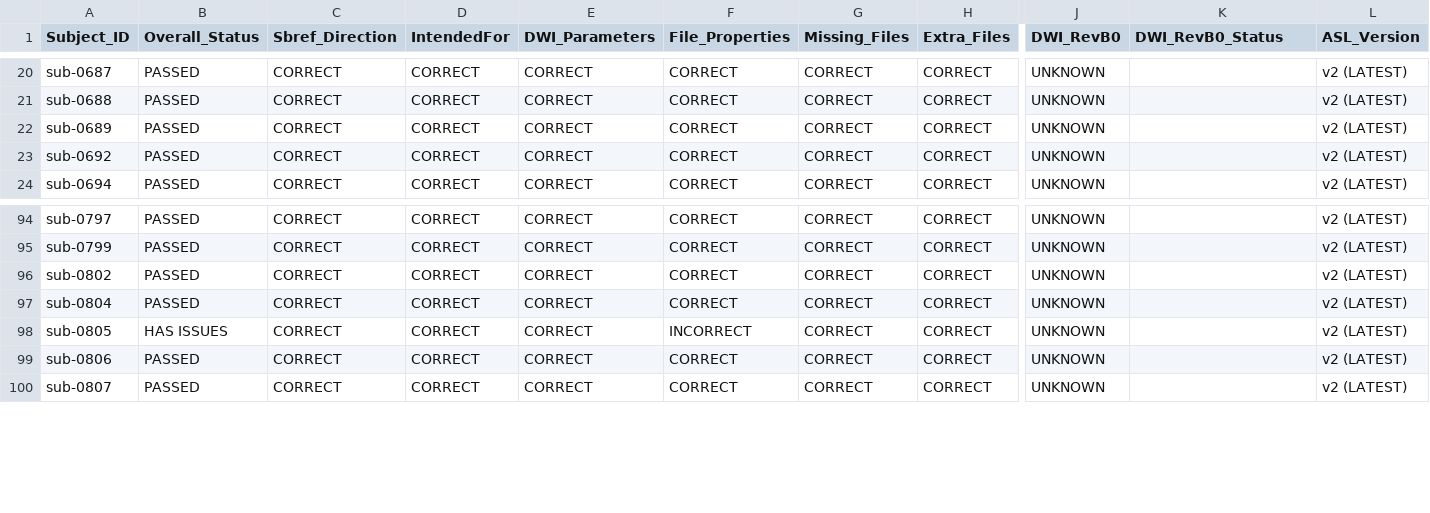
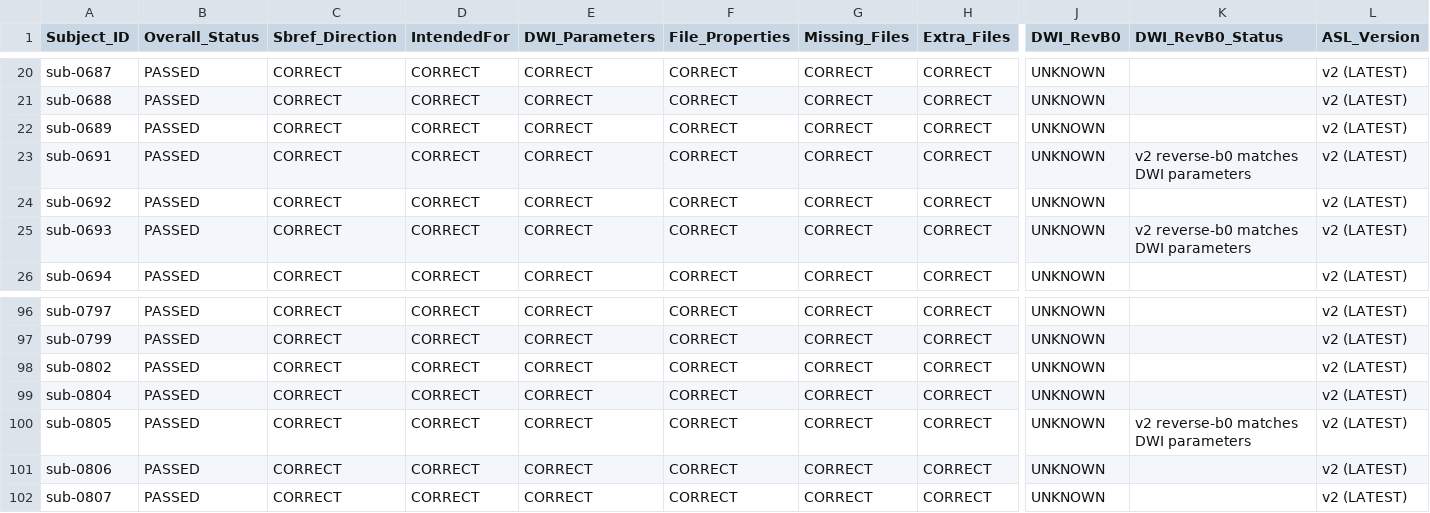
Before and after one commit to BioMedicalImaging-Core-NYUAD/xnat-docs, a CSV file: docs/source/_static/xnat_ari_dashboard.csv, drawn as a sheet; only a part is shown, gaps mark what is left out; addresses are those after the commit; rows hold the shown columns only; the diff names each change by its address in the sheet, - before the commit and + after, or states it on an @@ line.

```diff
--- a/docs/source/_static/xnat_ari_dashboard.csv
+++ b/docs/source/_static/xnat_ari_dashboard.csv
+row 23: sub-0691 | PASSED | CORRECT | CORRECT | CORRECT | CORRECT | CORRECT | CORRECT | UNKNOWN | v2 reverse-b0 matches DWI parameters | v2 (LATEST)
+row 25: sub-0693 | PASSED | CORRECT | CORRECT | CORRECT | CORRECT | CORRECT | CORRECT | UNKNOWN | v2 reverse-b0 matches DWI parameters | v2 (LATEST)
-B100 (Overall_Status): HAS ISSUES
+B100 (Overall_Status): PASSED
-F100 (File_Properties): INCORRECT
+F100 (File_Properties): CORRECT
-K100 (DWI_RevB0_Status): (empty)
+K100 (DWI_RevB0_Status): v2 reverse-b0 matches DWI parameters
```
Also changed, not shown: docs/source/_static/xnat_ari_dashboard_display.csv, xnat_ari_dashboard.csv, 2 other files.
